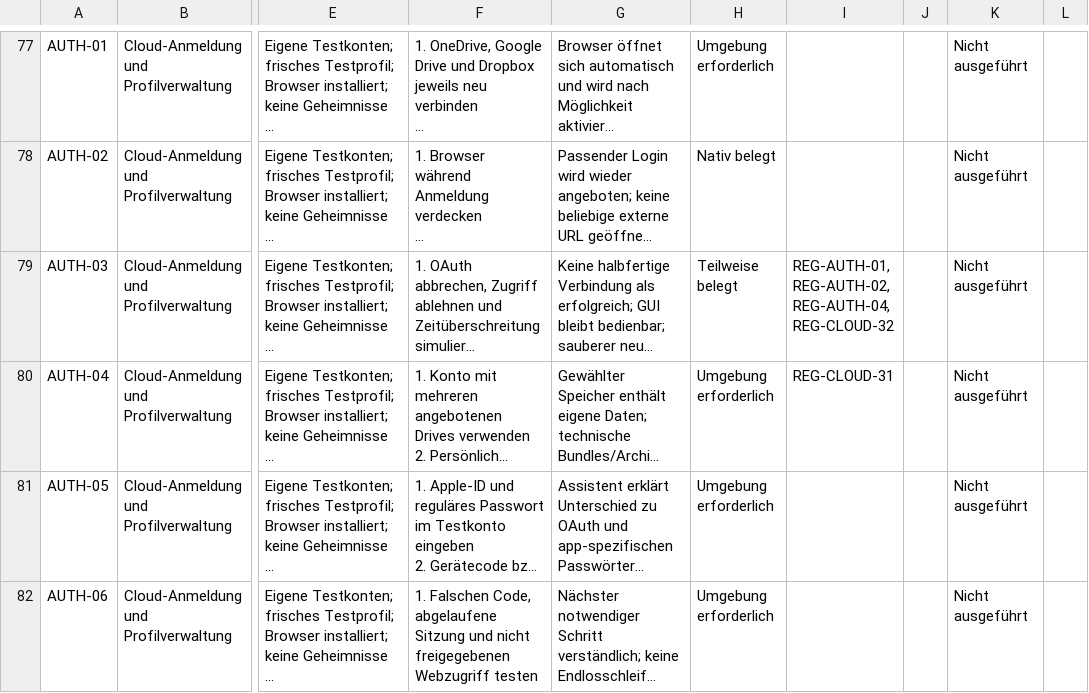
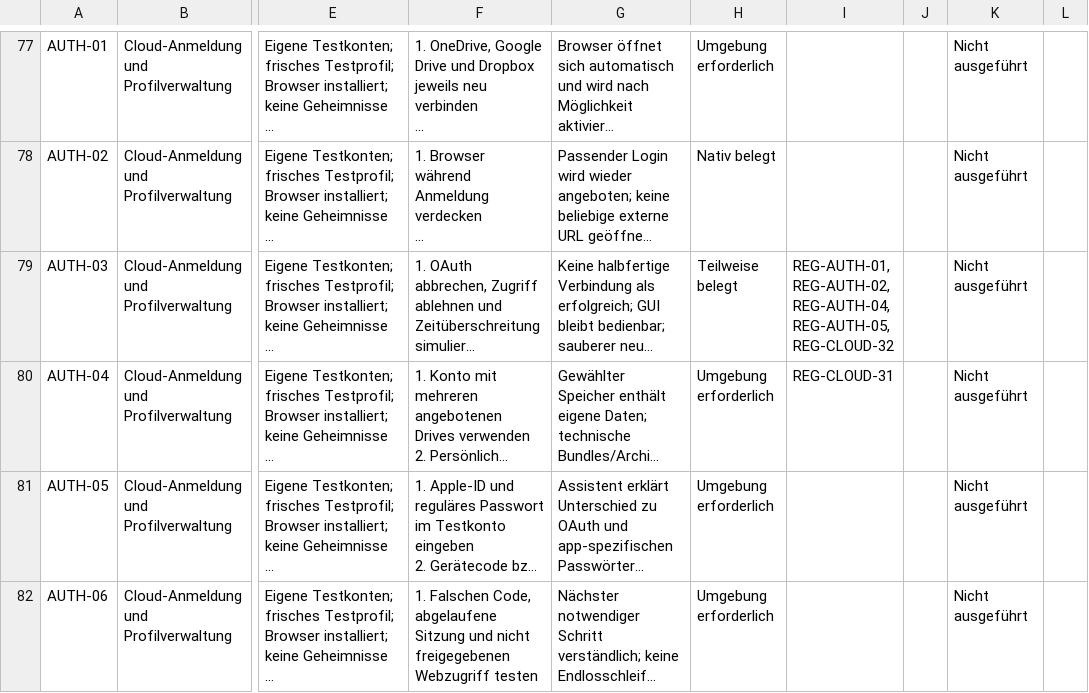
Before and after one commit to Niclas85/OpenCommander, a CSV file: docs/windows-acceptance-cases.csv, drawn as a sheet; only a part is shown, gaps mark what is left out; long unchanged cells end in …; the diff names each change by its address in the sheet, - before the commit and + after, or states it on an @@ line.

```diff
--- a/docs/windows-acceptance-cases.csv
+++ b/docs/windows-acceptance-cases.csv
-I79: …REG-AUTH-02, REG-AUTH-04, REG-CLOUD-32
+I79: …REG-AUTH-02, REG-AUTH-04, REG-AUTH-05, REG-CLOUD-32
```
Also changed, not shown: 3 other files.
